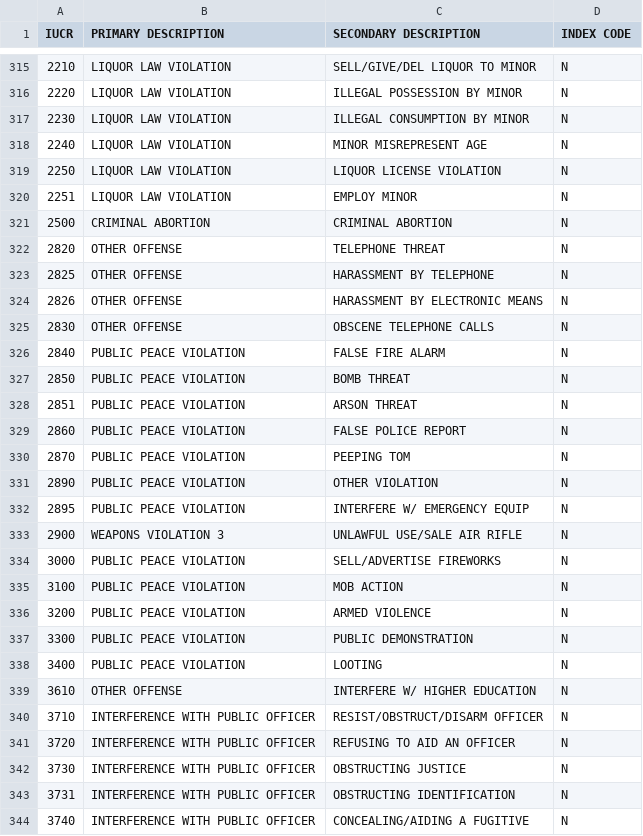
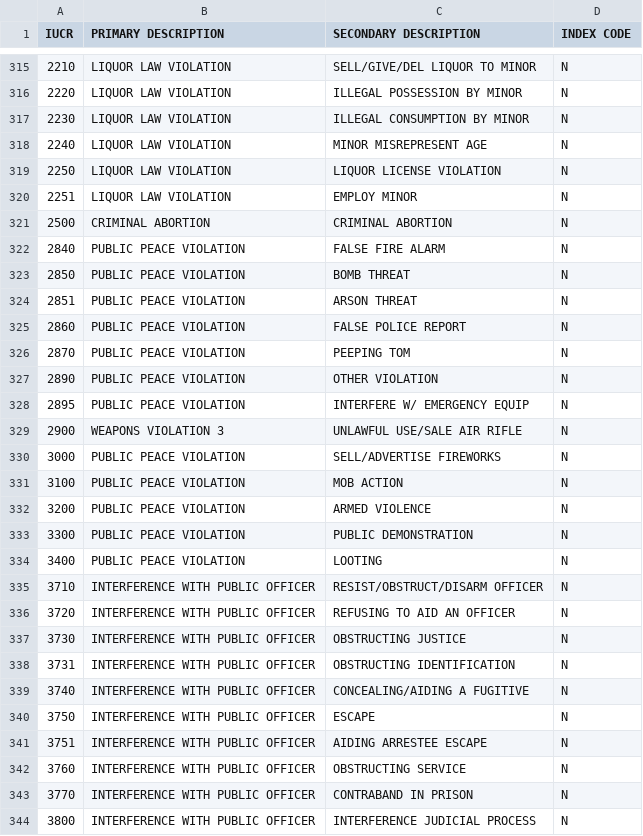
Before and after one commit to ryanrouleau/Data-Mining-Term-Project, a CSV file: IUCR_Codes.csv, drawn as a sheet; only a part is shown, gaps mark what is left out; the shorter side is filled out with more unchanged rows; the diff covers the shown part only; the diff names each change by its address in the sheet, - before the commit and + after, or states it on an @@ line.

Commit message:
Manually removed OTHER CRIME lines

```diff
--- a/IUCR_Codes.csv
+++ b/IUCR_Codes.csv
-row 322: 2820 | OTHER OFFENSE | TELEPHONE THREAT | N
-row 323: 2825 | OTHER OFFENSE | HARASSMENT BY TELEPHONE | N
-row 324: 2826 | OTHER OFFENSE | HARASSMENT BY ELECTRONIC MEANS | N
-row 325: 2830 | OTHER OFFENSE | OBSCENE TELEPHONE CALLS | N
-row 339: 3610 | OTHER OFFENSE | INTERFERE W/ HIGHER EDUCATION | N
```
Also changed, not shown: 40 removed rows elsewhere in this file.
